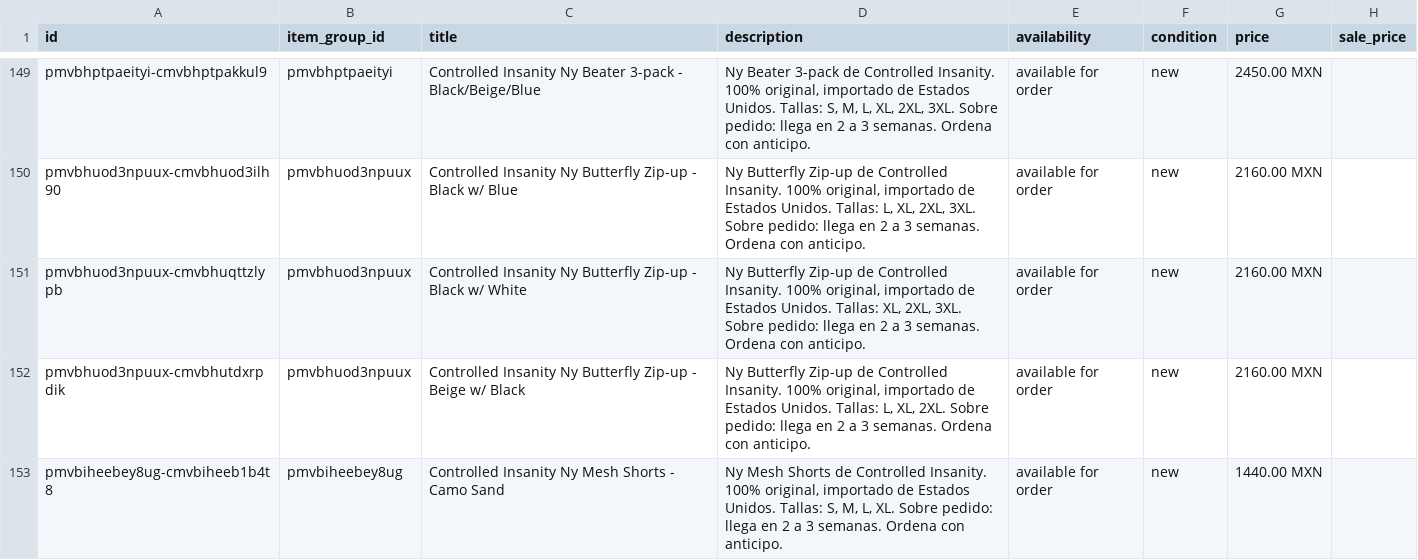
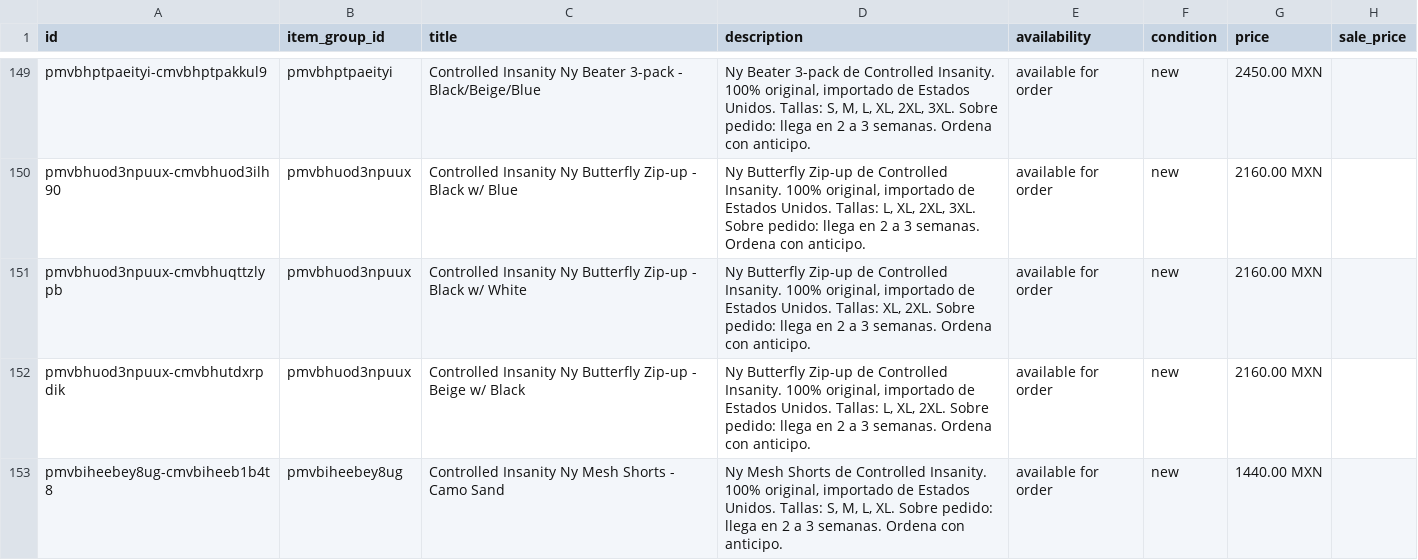
Before and after one commit to Sacldna/tienda, a CSV file: facebook.csv, drawn as a sheet; only a part is shown, gaps mark what is left out; the diff covers the shown part only; the diff names each change by its address in the sheet, - before the commit and + after, or states it on an @@ line.

```diff
--- a/facebook.csv
+++ b/facebook.csv
-D151 (description): …Tallas: XL, 2XL, 3XL. Sobre pedido:…
+D151 (description): …Tallas: XL, 2XL. Sobre pedido:…
```
Also changed, not shown: 1 removed row and 2 edited cells elsewhere in this file, 9 other files.
